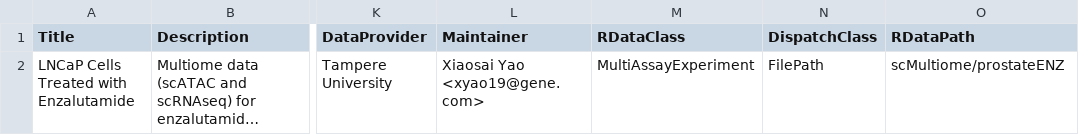
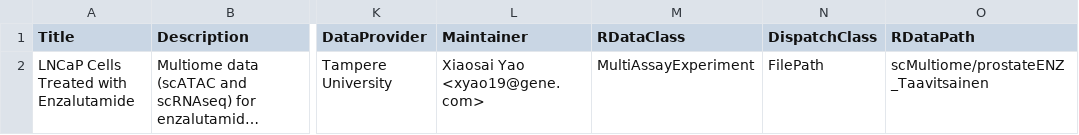
Before and after one commit to xiaosaiyao/scMultiome, a CSV file: inst/extdata/metadata.csv, drawn as a sheet; only a part is shown, gaps mark what is left out; long unchanged cells end in …; the diff names each change by its address in the sheet, - before the commit and + after, or states it on an @@ line.

```diff
--- a/inst/extdata/metadata.csv
+++ b/inst/extdata/metadata.csv
-O2 (RDataPath): scMultiome/prostateENZ
+O2 (RDataPath): scMultiome/prostateENZ_Taavitsainen
```
Also changed, not shown: 44 other files.
